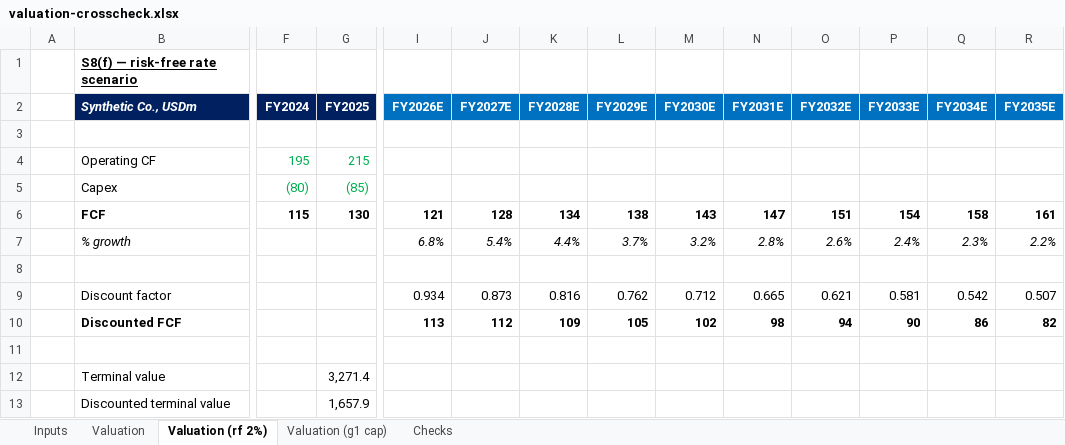
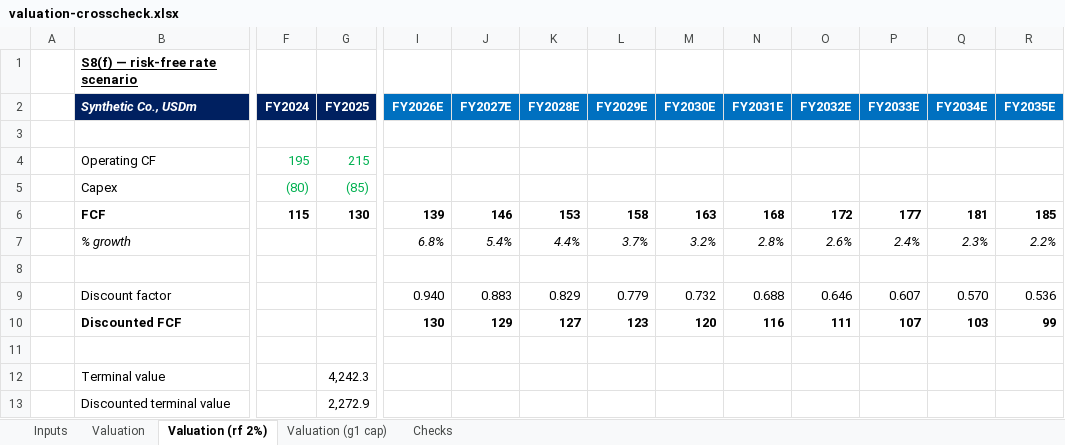
Before and after one commit to BossToGo/filing-scorecard, an Excel workbook: docs/crosscheck/valuation-crosscheck.xlsx, sheet Valuation (rf 2%), drawn as a sheet; only a part is shown, gaps mark what is left out; values as stored, in another font and other column widths than the file's, no borders; the diff covers the shown part only; the diff names each change by its address in the sheet, - before the commit and + after, or states it on an @@ line.

```diff
--- a/docs/crosscheck/valuation-crosscheck.xlsx (sheet Valuation (rf 2%))
+++ b/docs/crosscheck/valuation-crosscheck.xlsx (sheet Valuation (rf 2%))
-I6 (FY2026E): 121
+I6 (FY2026E): 139
-J6 (FY2027E): 128
+J6 (FY2027E): 146
-K6 (FY2028E): 134
+K6 (FY2028E): 153
-L6 (FY2029E): 138
+L6 (FY2029E): 158
-M6 (FY2030E): 143
+M6 (FY2030E): 163
-N6 (FY2031E): 147
+N6 (FY2031E): 168
-O6 (FY2032E): 151
+O6 (FY2032E): 172
-P6 (FY2033E): 154
+P6 (FY2033E): 177
-Q6 (FY2034E): 158
+Q6 (FY2034E): 181
-R6 (FY2035E): 161
+R6 (FY2035E): 185
-I9 (FY2026E): 0.934
+I9 (FY2026E): 0.940
-J9 (FY2027E): 0.873
+J9 (FY2027E): 0.883
-K9 (FY2028E): 0.816
+K9 (FY2028E): 0.829
-L9 (FY2029E): 0.762
+L9 (FY2029E): 0.779
-M9 (FY2030E): 0.712
+M9 (FY2030E): 0.732
-N9 (FY2031E): 0.665
+N9 (FY2031E): 0.688
-O9 (FY2032E): 0.621
+O9 (FY2032E): 0.646
-P9 (FY2033E): 0.581
+P9 (FY2033E): 0.607
-Q9 (FY2034E): 0.542
+Q9 (FY2034E): 0.570
-R9 (FY2035E): 0.507
+R9 (FY2035E): 0.536
-I10 (FY2026E): 113
+I10 (FY2026E): 130
-J10 (FY2027E): 112
+J10 (FY2027E): 129
-K10 (FY2028E): 109
+K10 (FY2028E): 127
-L10 (FY2029E): 105
+L10 (FY2029E): 123
-M10 (FY2030E): 102
+M10 (FY2030E): 120
-N10 (FY2031E): 98
+N10 (FY2031E): 116
-O10 (FY2032E): 94
+O10 (FY2032E): 111
-P10 (FY2033E): 90
+P10 (FY2033E): 107
-Q10 (FY2034E): 86
+Q10 (FY2034E): 103
-R10 (FY2035E): 82
+R10 (FY2035E): 99
-G12 (FY2025): 3,271.4
+G12 (FY2025): 4,242.3
-G13 (FY2025): 1,657.9
+G13 (FY2025): 2,272.9
```
Also changed, not shown: 5 edited cells elsewhere in this sheet, sheet Valuation, sheet Valuation (g1 cap), sheet Checks, sheet Inputs, 6 other files.
